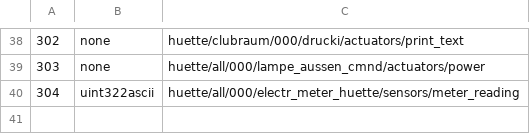
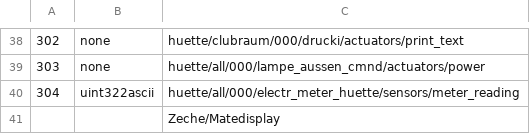
Before and after one commit to c3re/can2mqtt.csv, a CSV file: can2mqtt.csv, drawn as a sheet; only a part is shown, gaps mark what is left out.

Commit message:
New Topic /Zeche/Matdisplay

```diff
--- a/can2mqtt.csv
+++ b/can2mqtt.csv
@@ -40 +40,2 @@
 304,uint322ascii,huette/all/000/electr_meter_huette/sensors/meter_reading
+,,Zeche/Matedisplay
```
Also changed, not shown: 1 other file.
